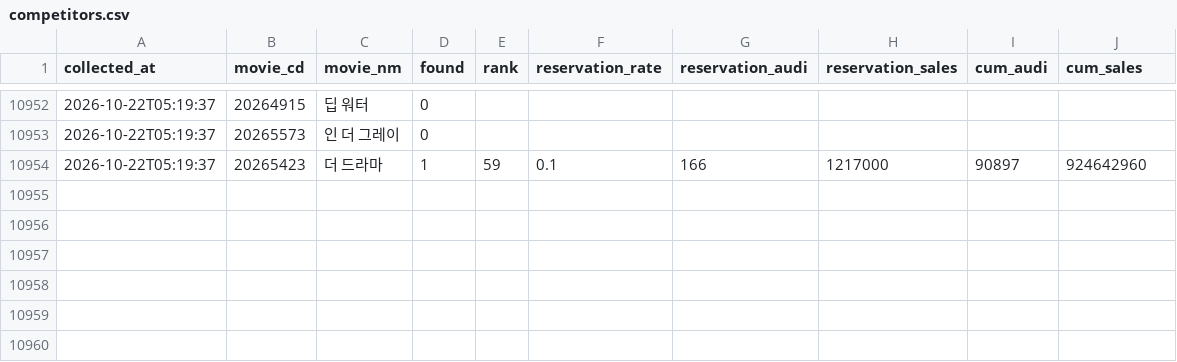
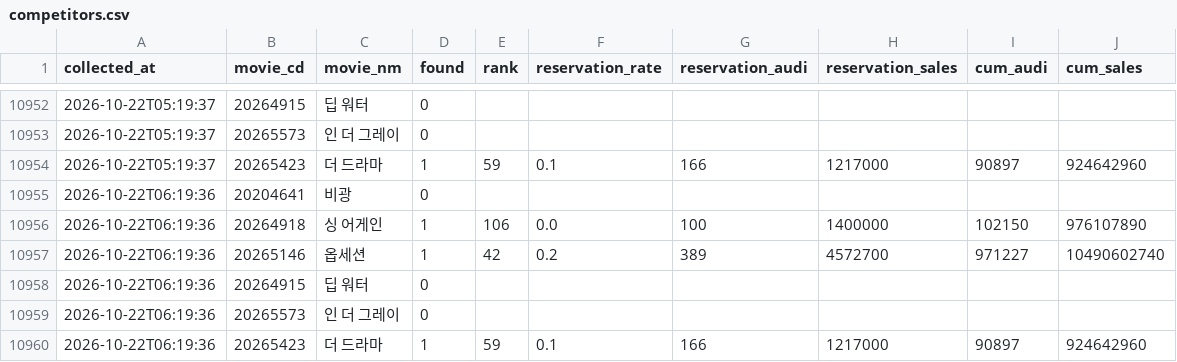
Before and after one commit to haean-hub/haean, a CSV file: data/competitors.csv, drawn as a sheet; only a part is shown, gaps mark what is left out; the diff names each change by its address in the sheet, - before the commit and + after, or states it on an @@ line.

Commit message:
auto: data update 2026-10-22 06:19

```diff
--- a/data/competitors.csv
+++ b/data/competitors.csv
+row 10955: 2026-10-22T06:19:36 | 20204641 | 비광 | 0
+row 10956: 2026-10-22T06:19:36 | 20264918 | 싱 어게인 | 1 | 106 | 0.0 | 100 | 1400000 | 102150 | 976107890
+row 10957: 2026-10-22T06:19:36 | 20265146 | 옵세션 | 1 | 42 | 0.2 | 389 | 4572700 | 971227 | 10490602740
+row 10958: 2026-10-22T06:19:36 | 20264915 | 딥 워터 | 0
+row 10959: 2026-10-22T06:19:36 | 20265573 | 인 더 그레이 | 0
+row 10960: 2026-10-22T06:19:36 | 20265423 | 더 드라마 | 1 | 59 | 0.1 | 166 | 1217000 | 90897 | 924642960
```
Also changed, not shown: data/hourly.csv, data/member_snapshots.csv, 1 other file.
